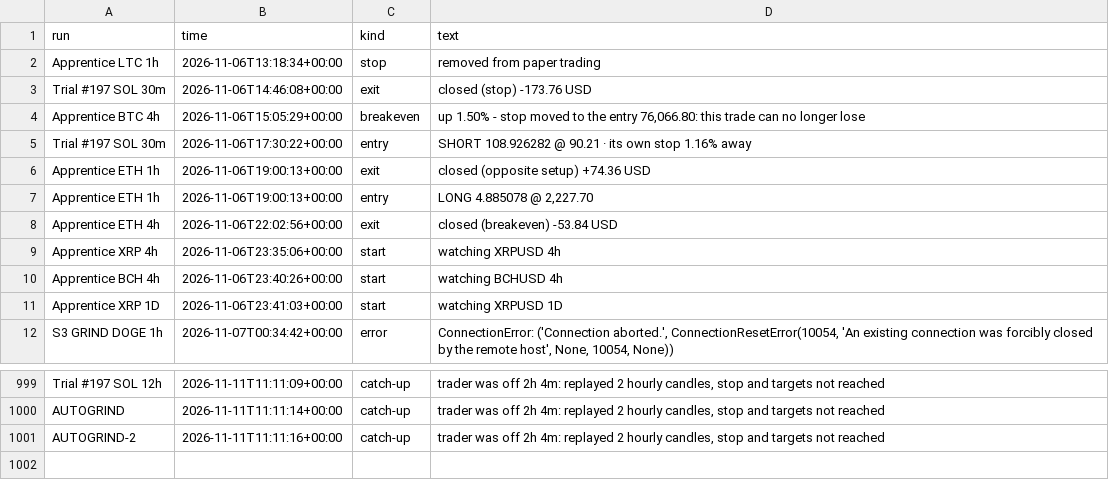
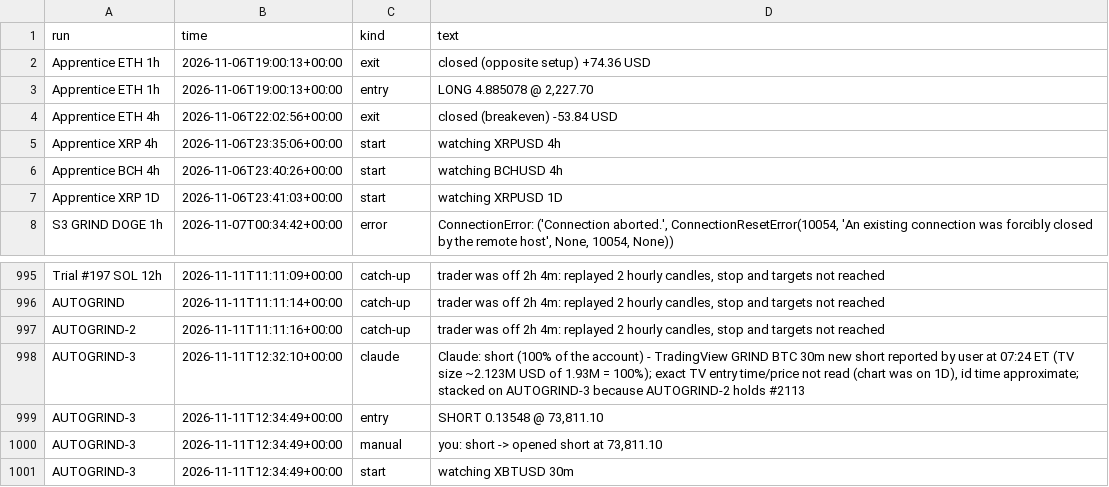
Before and after one commit to ethangoebel1499-jpg/Claude, a CSV file: paper_trades/events.csv, drawn as a sheet; only a part is shown, gaps mark what is left out; removed rows and columns are numbered as before the commit, all else as after; the diff names each change by its address in the sheet, - before the commit and + after, or states it on an @@ line.

```diff
--- a/paper_trades/events.csv
+++ b/paper_trades/events.csv
-row 2: Apprentice LTC 1h | 2026-11-06T13:18:34+00:00 | stop | removed from paper trading
-row 3: Trial #197 SOL 30m | 2026-11-06T14:46:08+00:00 | exit | closed (stop) -173.76 USD
-row 4: Apprentice BTC 4h | 2026-11-06T15:05:29+00:00 | breakeven | up 1.50% - stop moved to the entry 76,066.80: this trade can no longer lose
-row 5: Trial #197 SOL 30m | 2026-11-06T17:30:22+00:00 | entry | SHORT 108.926282 @ 90.21 · its own stop 1.16% away
+row 998: AUTOGRIND-3 | 2026-11-11T12:32:10+00:00 | claude | Claude: short (100% of the account) - TradingView GRIND BTC 30m new short reported by user at 07:24 ET (TV size ~2.123M USD of 1.93M = 100%); exact TV entry time/price not read (chart was on 1D), id time approximate; stacked on AUTOGRIND-3 because AUTOGRIND-2 holds #2113
+row 999: AUTOGRIND-3 | 2026-11-11T12:34:49+00:00 | entry | SHORT 0.13548 @ 73,811.10
+row 1000: AUTOGRIND-3 | 2026-11-11T12:34:49+00:00 | manual | you: short -> opened short at 73,811.10
+row 1001: AUTOGRIND-3 | 2026-11-11T12:34:49+00:00 | start | watching XBTUSD 30m
```
Also changed, not shown: paper_trades/equity.csv, paper_trades/fills.csv, 3 other files.
